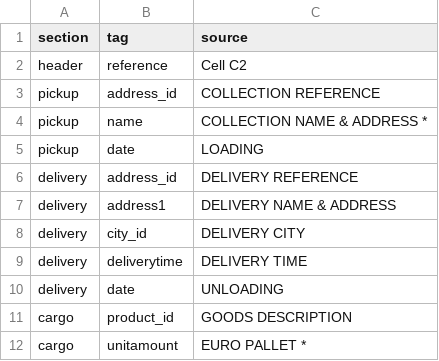
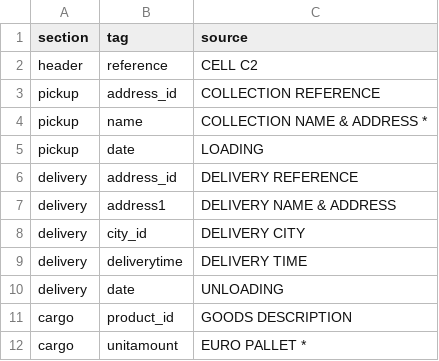
Before and after one commit to hannontransport/Kettyle-Irish-Foods-Converter, a CSV file: column_mapping.csv, drawn as a sheet.

Commit message:
Normalize header reference in column mapping CSV and improve logging format in converter

```diff
--- a/column_mapping.csv
+++ b/column_mapping.csv
@@ -1,3 +1,3 @@
 section,tag,source
-header,reference,Cell C2
+header,reference,CELL C2
 pickup,address_id,COLLECTION REFERENCE
```
Also changed, not shown: 1 other file.
